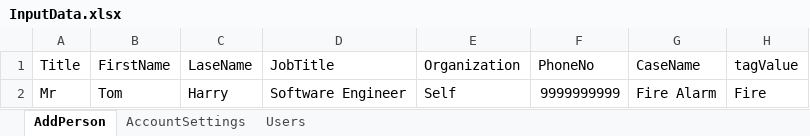
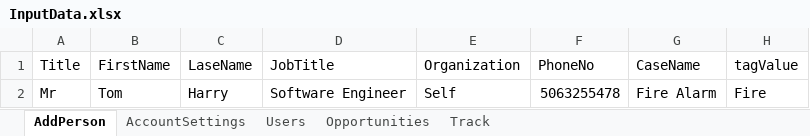
Before and after one commit to shubham663721/28-May-CapsuleCRM, an Excel workbook: Capsulecrm/src/main/resources/InputData.xlsx, sheet AddPerson, drawn as a sheet; values as stored, in another font and other column widths than the file's, no borders; the diff names each change by its address in the sheet, - before the commit and + after, or states it on an @@ line.

```diff
--- a/Capsulecrm/src/main/resources/InputData.xlsx (sheet AddPerson)
+++ b/Capsulecrm/src/main/resources/InputData.xlsx (sheet AddPerson)
+sheet tab: Opportunities
+sheet tab: Track
-F2 (PhoneNo): 9999999999
+F2 (PhoneNo): 5063255478
```
Also changed, not shown: sheet Users, 9 other files.
